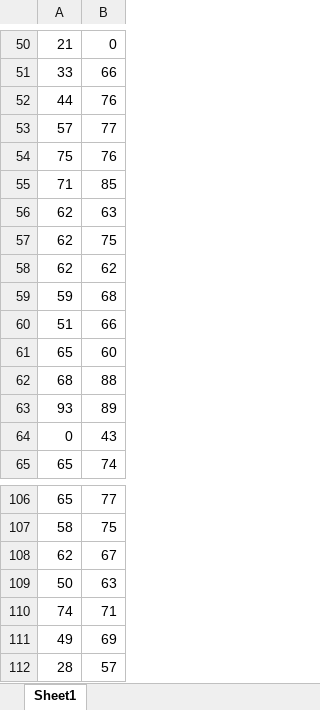
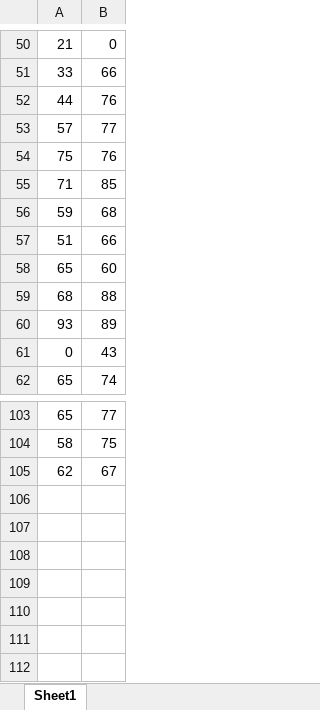
Before and after one commit to namansethi13/minor-project, an Excel workbook: f1.xlsx, sheet Sheet1, drawn as a sheet; only a part is shown, gaps mark what is left out; values as stored, in another font and other column widths than the file's, no borders; the diff names each change by its address in the sheet, - before the commit and + after, or states it on an @@ line.

```diff
--- a/f1.xlsx (sheet Sheet1)
+++ b/f1.xlsx (sheet Sheet1)
-row 56: 62 | 63
-row 57: 62 | 75
-row 58: 62 | 62
-row 109: 50 | 63
-row 110: 74 | 71
-row 111: 49 | 69
-row 112: 28 | 57
```
Also changed, not shown: xlsx_files/BCA_2-2024_shift1.xlsx, 10 other files.
